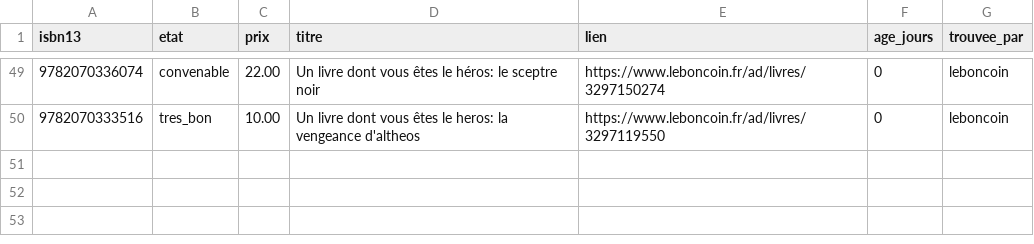
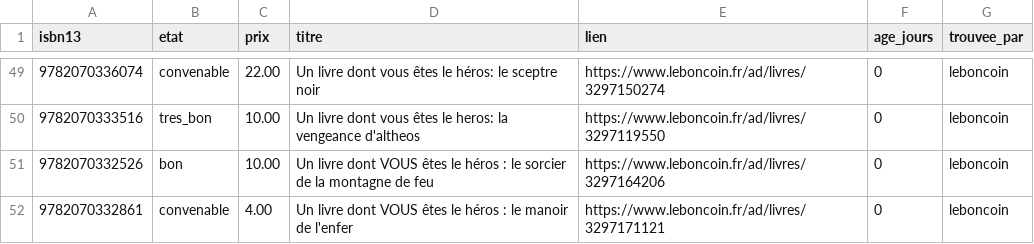
Before and after one commit to loliba92/LDVELH, a CSV file: data/raw/occasion/annonces-leboncoin-2026-10-28.csv, drawn as a sheet; only a part is shown, gaps mark what is left out.

Commit message:
Relevé Leboncoin (issue 294)

```diff
--- a/data/raw/occasion/annonces-leboncoin-2026-10-28.csv
+++ b/data/raw/occasion/annonces-leboncoin-2026-10-28.csv
@@ -50 +50,3 @@ isbn13,etat,prix,titre,lien,age_jours,trouvee_par
 9782070333516,tres_bon,10.00,Un livre dont vous êtes le heros: la vengeance d'altheos,https://www.leboncoin.fr/ad/livres/3297119550,0,leboncoin
+9782070332526,bon,10.00,Un livre dont VOUS êtes le héros : le sorcier de la montagne de feu,https://www.leboncoin.fr/ad/livres/3297164206,0,leboncoin
+9782070332861,convenable,4.00,Un livre dont VOUS êtes le héros : le manoir de l'enfer,https://www.leboncoin.fr/ad/livres/3297171121,0,leboncoin
```
Also changed, not shown: data/raw/occasion/leboncoin-2026-10-28.csv, 7 other files.
